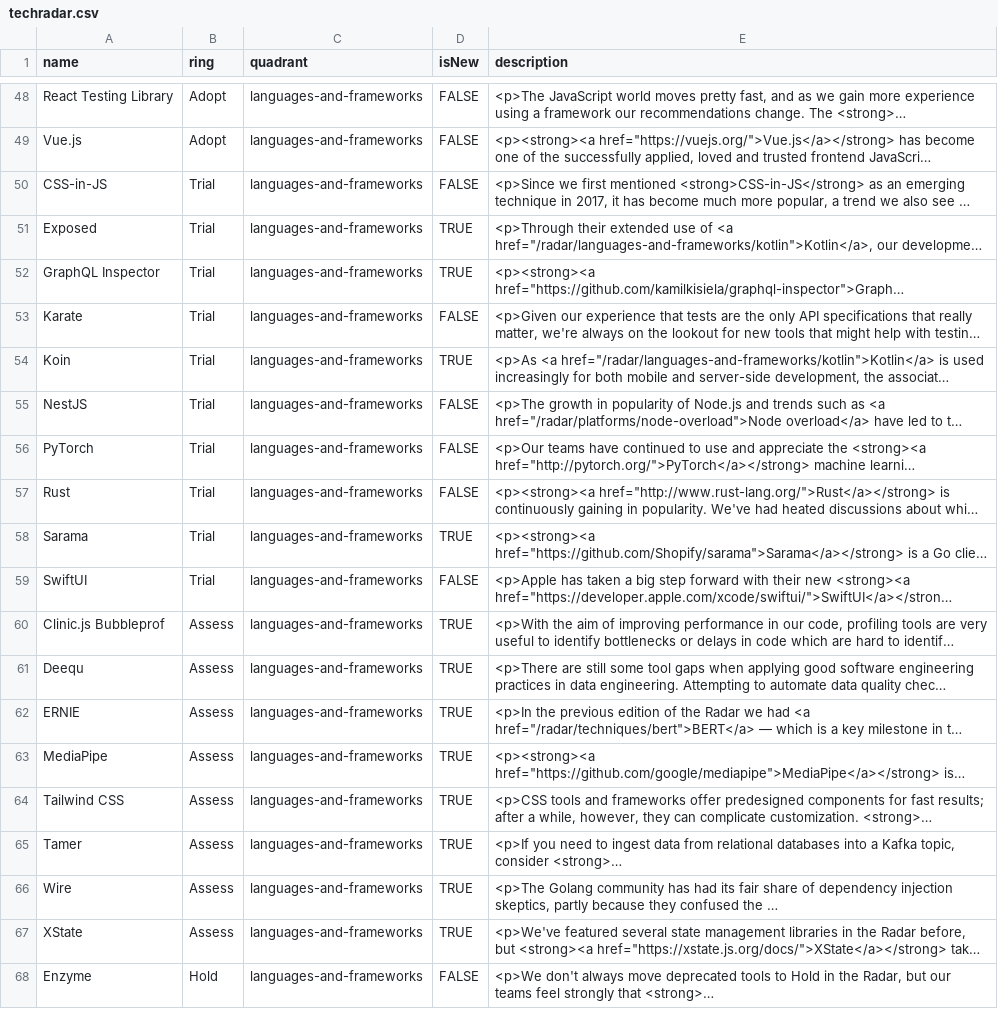
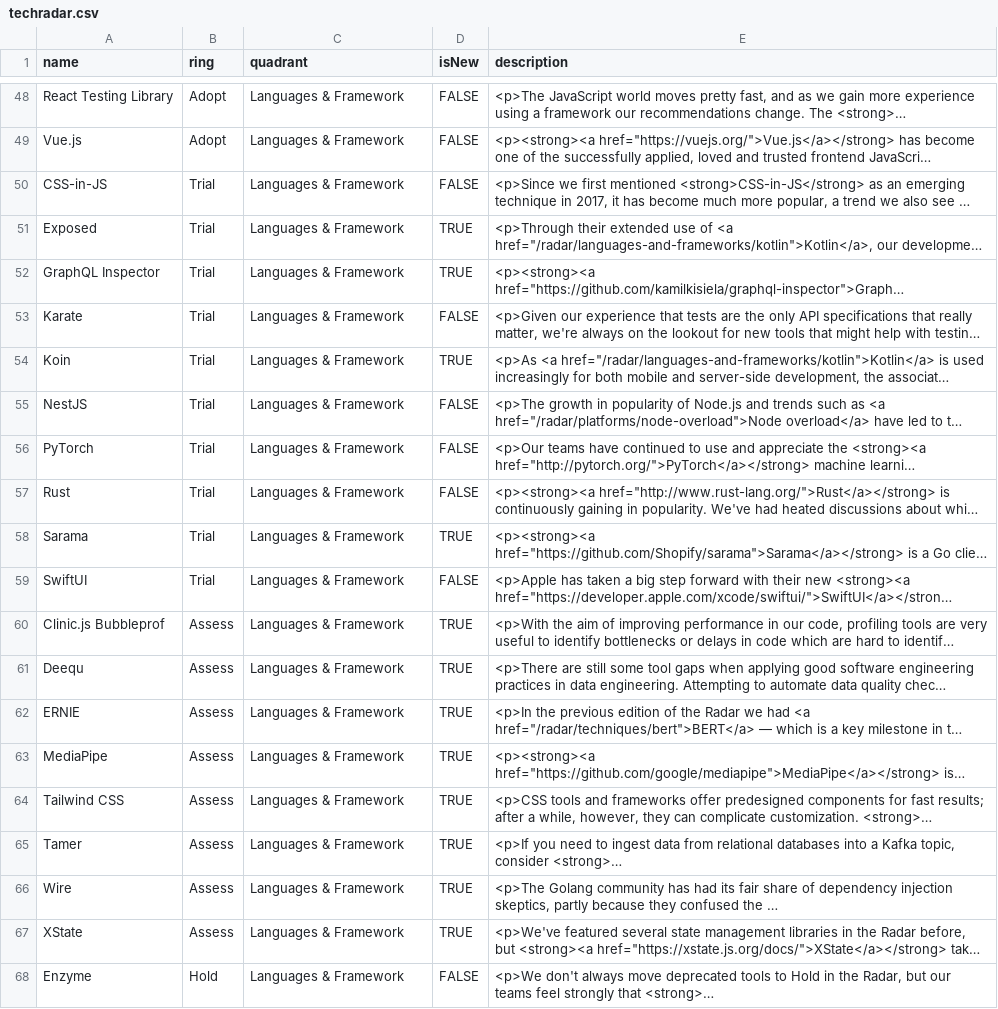
Before and after one commit to samuel-kay/techradar, a CSV file: techradar.csv, drawn as a sheet; only a part is shown, gaps mark what is left out; long unchanged cells end in …; the diff covers the shown part only; the diff names each change by its address in the sheet, - before the commit and + after, or states it on an @@ line.

```diff
--- a/techradar.csv
+++ b/techradar.csv
-C48:C68 (quadrant): languages-and-frameworks
+C48:C68 (quadrant): Languages & Framework
```
Also changed, not shown: 36 edited cells elsewhere in this file.
